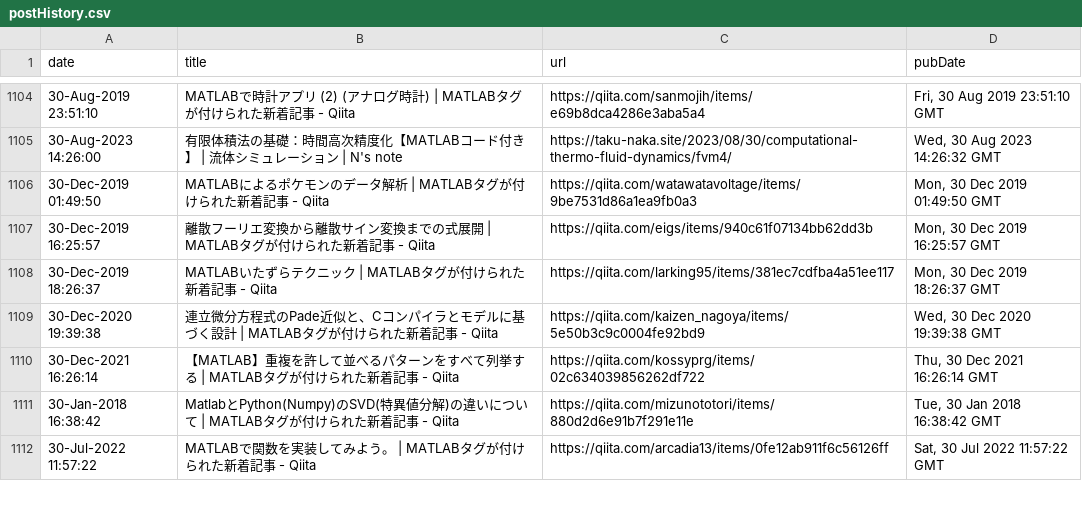
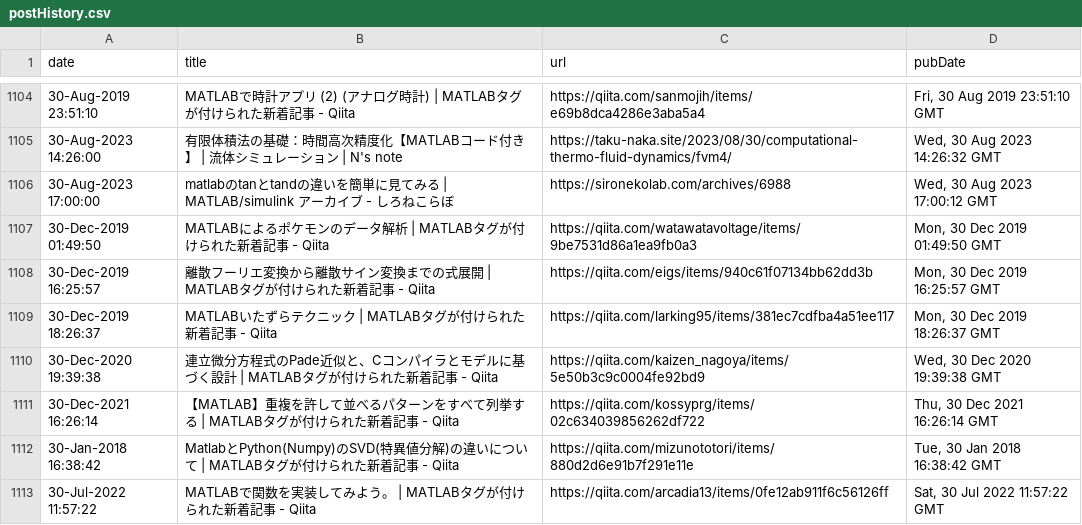
Before and after one commit to minoue-xx/MATLAB-blog-rss-feed, a CSV file: src/tweet/postHistory.csv, drawn as a sheet; only a part is shown, gaps mark what is left out; the diff names each change by its address in the sheet, - before the commit and + after, or states it on an @@ line.

Commit message:
postHistory.csv updated

```diff
--- a/src/tweet/postHistory.csv
+++ b/src/tweet/postHistory.csv
+row 1106: 30-Aug-2023 17:00:00 | matlabのtanとtandの違いを簡単に見てみる | MATLAB/simulink アーカイブ - しろねこらぼ | https://sironekolab.com/archives/6988 | Wed, 30 Aug 2023 17:00:12 GMT
```
Also changed, not shown: 1 other file.
